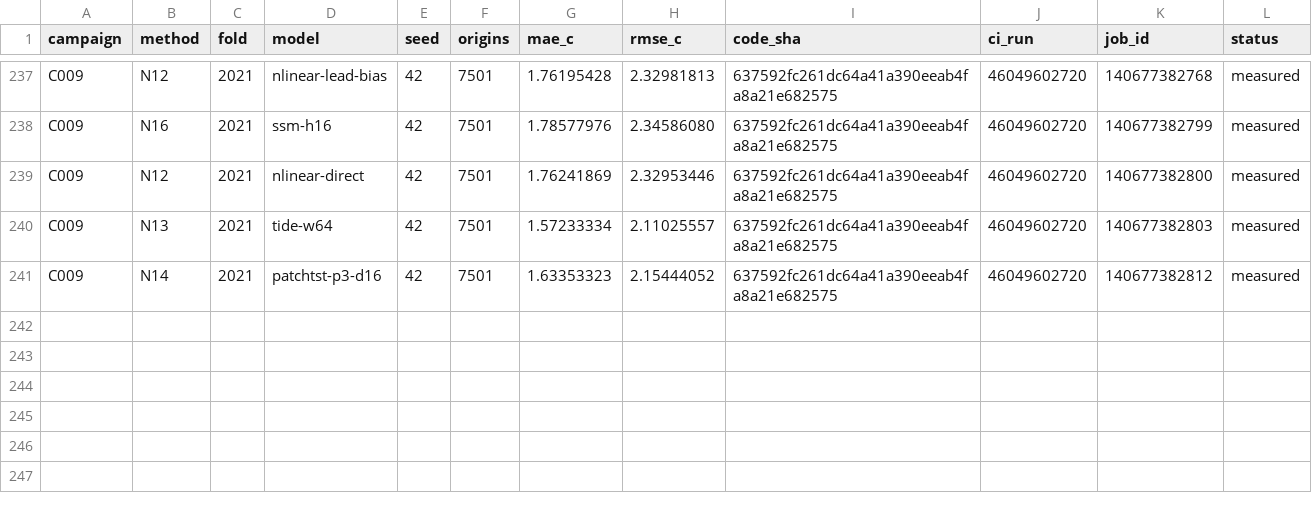
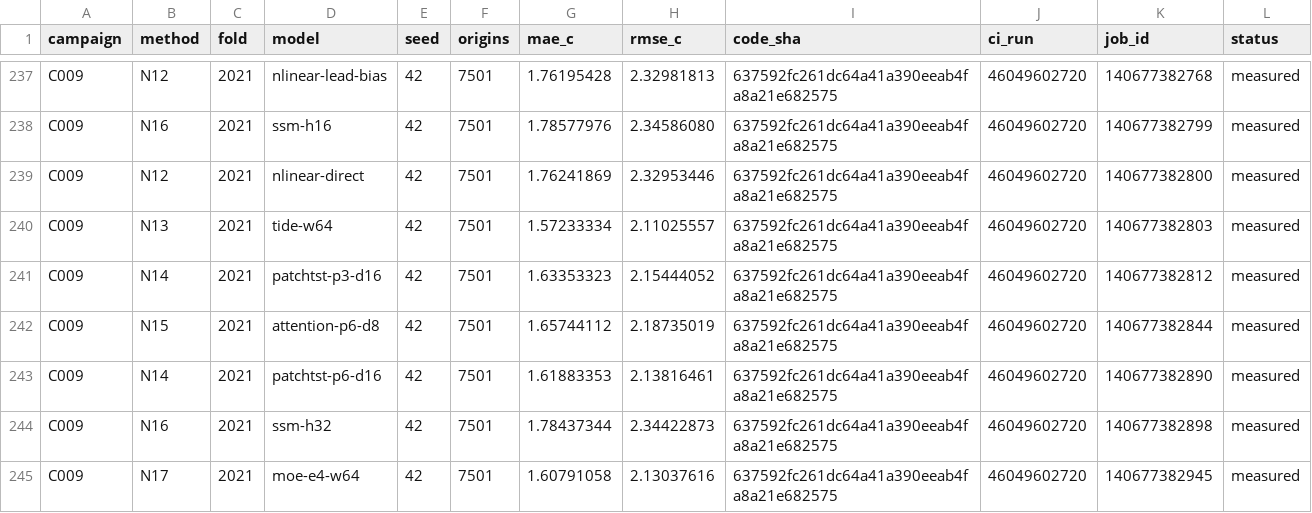
Before and after one commit to sguzman/aevral, a CSV file: results/C009/registry.csv, drawn as a sheet; only a part is shown, gaps mark what is left out.

```diff
--- a/results/C009/registry.csv
+++ b/results/C009/registry.csv
@@ -241 +241,5 @@ C009,N13,2021,tide-w64,42,7501,1.57233334,2.11025557,637592fc261dc64a41a390eeab4
 C009,N14,2021,patchtst-p3-d16,42,7501,1.63353323,2.15444052,637592fc261dc64a41a390eeab4fa8a21e682575,46049602720,140677382812,measured
+C009,N15,2021,attention-p6-d8,42,7501,1.65744112,2.18735019,637592fc261dc64a41a390eeab4fa8a21e682575,46049602720,140677382844,measured
+C009,N14,2021,patchtst-p6-d16,42,7501,1.61883353,2.13816461,637592fc261dc64a41a390eeab4fa8a21e682575,46049602720,140677382890,measured
+C009,N16,2021,ssm-h32,42,7501,1.78437344,2.34422873,637592fc261dc64a41a390eeab4fa8a21e682575,46049602720,140677382898,measured
+C009,N17,2021,moe-e4-w64,42,7501,1.60791058,2.13037616,637592fc261dc64a41a390eeab4fa8a21e682575,46049602720,140677382945,measured
```
Also changed, not shown: 5 other files.
